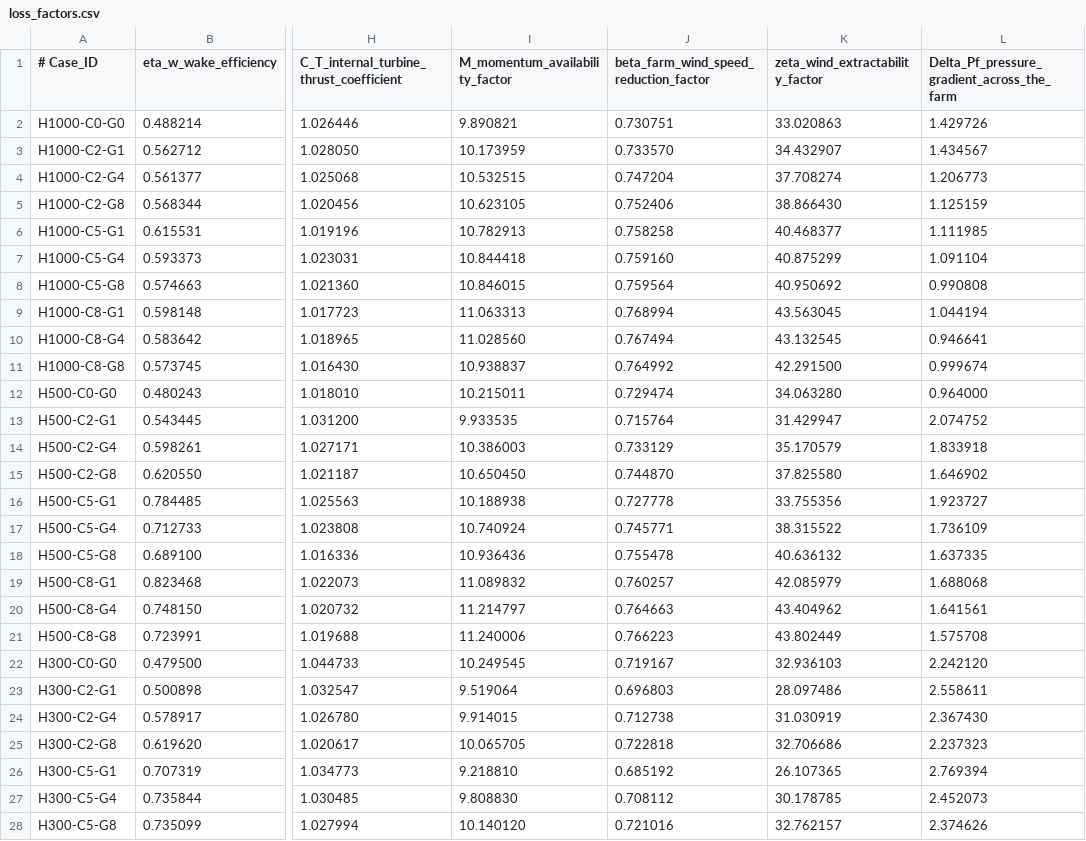
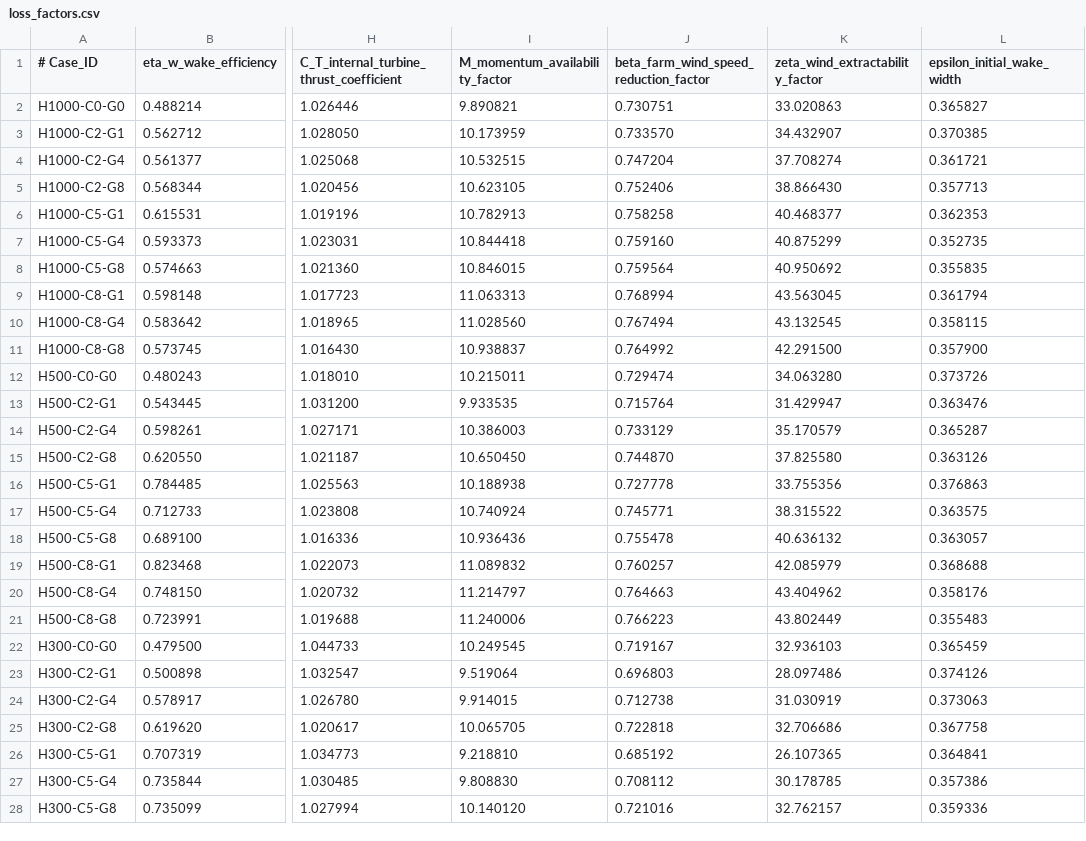
Before and after one commit to petebachant/LES_CNBL_analysis, a CSV file: loss_factors.csv, drawn as a sheet; only a part is shown, gaps mark what is left out; the diff covers the shown part only; the diff names each change by its address in the sheet, - before the commit and + after, or states it on an @@ line.

Commit message:
Plot wake width

```diff
--- a/loss_factors.csv
+++ b/loss_factors.csv
-L1: Delta_Pf_pressure_gradient_across_the_farm
+L1: epsilon_initial_wake_width
-L2 (epsilon_initial_wake_width): 1.429726
+L2 (epsilon_initial_wake_width): 0.365827
-L3 (epsilon_initial_wake_width): 1.434567
+L3 (epsilon_initial_wake_width): 0.370385
-L4 (epsilon_initial_wake_width): 1.206773
+L4 (epsilon_initial_wake_width): 0.361721
-L5 (epsilon_initial_wake_width): 1.125159
+L5 (epsilon_initial_wake_width): 0.357713
-L6 (epsilon_initial_wake_width): 1.111985
+L6 (epsilon_initial_wake_width): 0.362353
-L7 (epsilon_initial_wake_width): 1.091104
+L7 (epsilon_initial_wake_width): 0.352735
-L8 (epsilon_initial_wake_width): 0.990808
+L8 (epsilon_initial_wake_width): 0.355835
-L9 (epsilon_initial_wake_width): 1.044194
+L9 (epsilon_initial_wake_width): 0.361794
-L10 (epsilon_initial_wake_width): 0.946641
+L10 (epsilon_initial_wake_width): 0.358115
-L11 (epsilon_initial_wake_width): 0.999674
+L11 (epsilon_initial_wake_width): 0.357900
-L12 (epsilon_initial_wake_width): 0.964000
+L12 (epsilon_initial_wake_width): 0.373726
-L13 (epsilon_initial_wake_width): 2.074752
+L13 (epsilon_initial_wake_width): 0.363476
-L14 (epsilon_initial_wake_width): 1.833918
+L14 (epsilon_initial_wake_width): 0.365287
-L15 (epsilon_initial_wake_width): 1.646902
+L15 (epsilon_initial_wake_width): 0.363126
-L16 (epsilon_initial_wake_width): 1.923727
+L16 (epsilon_initial_wake_width): 0.376863
-L17 (epsilon_initial_wake_width): 1.736109
+L17 (epsilon_initial_wake_width): 0.363575
-L18 (epsilon_initial_wake_width): 1.637335
+L18 (epsilon_initial_wake_width): 0.363057
-L19 (epsilon_initial_wake_width): 1.688068
+L19 (epsilon_initial_wake_width): 0.368688
-L20 (epsilon_initial_wake_width): 1.641561
+L20 (epsilon_initial_wake_width): 0.358176
-L21 (epsilon_initial_wake_width): 1.575708
+L21 (epsilon_initial_wake_width): 0.355483
-L22 (epsilon_initial_wake_width): 2.242120
+L22 (epsilon_initial_wake_width): 0.365459
-L23 (epsilon_initial_wake_width): 2.558611
+L23 (epsilon_initial_wake_width): 0.374126
-L24 (epsilon_initial_wake_width): 2.367430
+L24 (epsilon_initial_wake_width): 0.373063
-L25 (epsilon_initial_wake_width): 2.237323
+L25 (epsilon_initial_wake_width): 0.367758
-L26 (epsilon_initial_wake_width): 2.769394
+L26 (epsilon_initial_wake_width): 0.364841
-L27 (epsilon_initial_wake_width): 2.452073
+L27 (epsilon_initial_wake_width): 0.357386
-L28 (epsilon_initial_wake_width): 2.374626
+L28 (epsilon_initial_wake_width): 0.359336
```
Also changed, not shown: 18 edited cells elsewhere in this file, paper_figures/loss_factors.csv, 40 other files.
